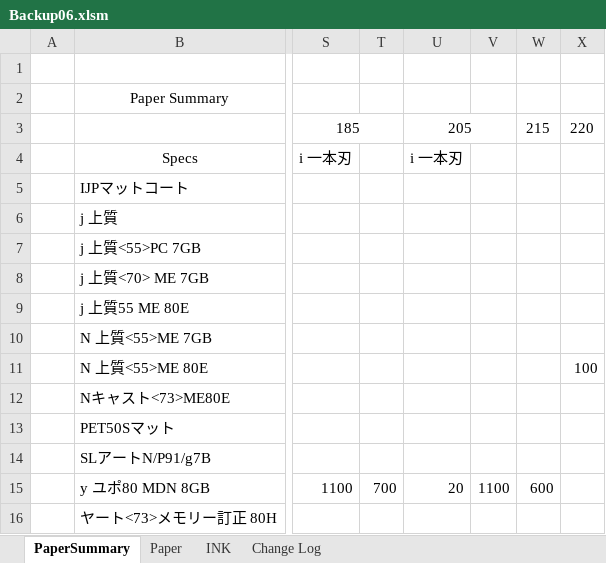
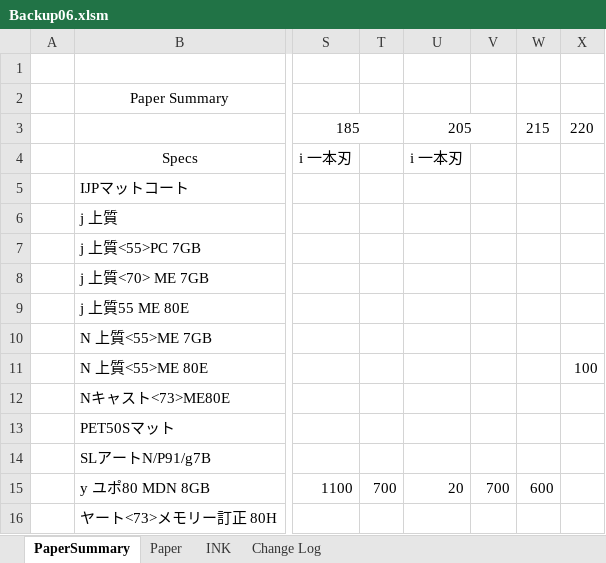
Before and after one commit to vicktor9450/demoSKU, an Excel workbook: Backup06.xlsm, sheet PaperSummary, drawn as a sheet; only a part is shown, gaps mark what is left out; values as stored, in another font and other column widths than the file's, no borders; the diff names each change by its address in the sheet, - before the commit and + after, or states it on an @@ line.

```diff
--- a/Backup06.xlsm (sheet PaperSummary)
+++ b/Backup06.xlsm (sheet PaperSummary)
-V15: 1100
+V15: 700
```
Also changed, not shown: sheet Paper.
